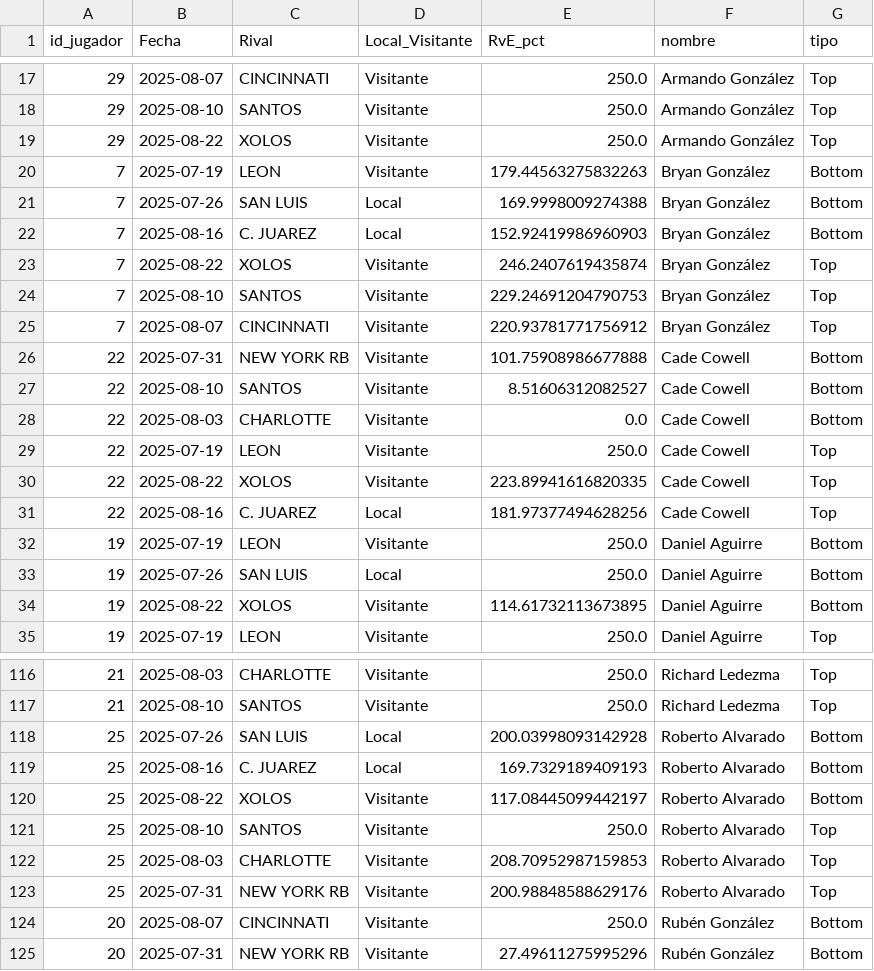
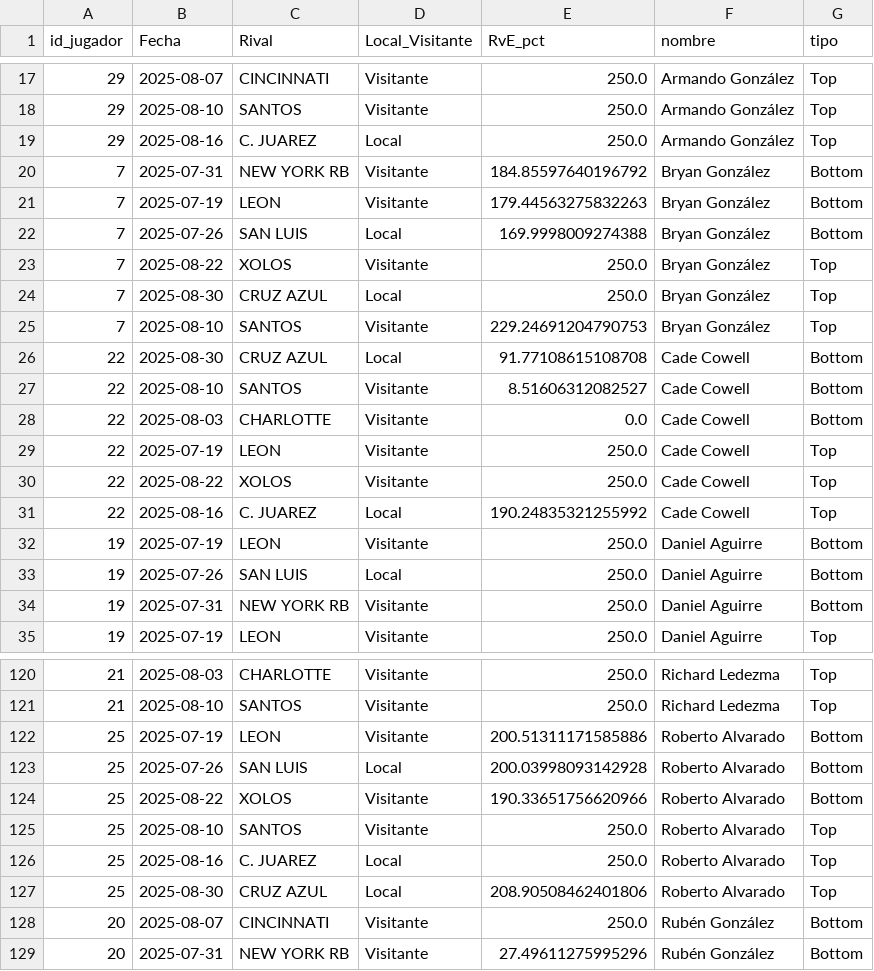
Before and after one commit to cuarty/chivas_ml, a CSV file: notebooks/exports_partidos/top_bottom_rve_por_jugador.csv, drawn as a sheet; only a part is shown, gaps mark what is left out; the diff covers the shown part only.

```diff
--- a/notebooks/exports_partidos/top_bottom_rve_por_jugador.csv
+++ b/notebooks/exports_partidos/top_bottom_rve_por_jugador.csv
@@ -18,10 +18,10 @@ id_jugador,Fecha,Rival,Local_Visitante,RvE_pct,nombre,tipo
 29,2025-08-10,SANTOS,Visitante,250.0,Armando González,Top
-29,2025-08-22,XOLOS,Visitante,250.0,Armando González,Top
+29,2025-08-16,C. JUAREZ,Local,250.0,Armando González,Top
+7,2025-07-31,NEW YORK RB,Visitante,184.85597640196792,Bryan González,Bottom
 7,2025-07-19,LEON,Visitante,179.44563275832263,Bryan González,Bottom
 7,2025-07-26,SAN LUIS,Local,169.9998009274388,Bryan González,Bottom
-7,2025-08-16,C. JUAREZ,Local,152.92419986960903,Bryan González,Bottom
-7,2025-08-22,XOLOS,Visitante,246.2407619435874,Bryan González,Top
+7,2025-08-22,XOLOS,Visitante,250.0,Bryan González,Top
+7,2025-08-30,CRUZ AZUL,Local,250.0,Bryan González,Top
 7,2025-08-10,SANTOS,Visitante,229.24691204790753,Bryan González,Top
-7,2025-08-07,CINCINNATI,Visitante,220.93781771756912,Bryan González,Top
-22,2025-07-31,NEW YORK RB,Visitante,101.75908986677888,Cade Cowell,Bottom
+22,2025-08-30,CRUZ AZUL,Local,91.77108615108708,Cade Cowell,Bottom
 22,2025-08-10,SANTOS,Visitante,8.51606312082527,Cade Cowell,Bottom
@@ -29,7 +29,7 @@ id_jugador,Fecha,Rival,Local_Visitante,RvE_pct,nombre,tipo
 22,2025-07-19,LEON,Visitante,250.0,Cade Cowell,Top
-22,2025-08-22,XOLOS,Visitante,223.89941616820335,Cade Cowell,Top
-22,2025-08-16,C. JUAREZ,Local,181.97377494628256,Cade Cowell,Top
+22,2025-08-22,XOLOS,Visitante,250.0,Cade Cowell,Top
+22,2025-08-16,C. JUAREZ,Local,190.24835321255992,Cade Cowell,Top
 19,2025-07-19,LEON,Visitante,250.0,Daniel Aguirre,Bottom
 19,2025-07-26,SAN LUIS,Local,250.0,Daniel Aguirre,Bottom
-19,2025-08-22,XOLOS,Visitante,114.61732113673895,Daniel Aguirre,Bottom
+19,2025-07-31,NEW YORK RB,Visitante,250.0,Daniel Aguirre,Bottom
 19,2025-07-19,LEON,Visitante,250.0,Daniel Aguirre,Top
@@ -117,8 +121,8 @@ id_jugador,Fecha,Rival,Local_Visitante,RvE_pct,nombre,tipo
 21,2025-08-10,SANTOS,Visitante,250.0,Richard Ledezma,Top
+25,2025-07-19,LEON,Visitante,200.51311171585886,Roberto Alvarado,Bottom
 25,2025-07-26,SAN LUIS,Local,200.03998093142928,Roberto Alvarado,Bottom
-25,2025-08-16,C. JUAREZ,Local,169.7329189409193,Roberto Alvarado,Bottom
-25,2025-08-22,XOLOS,Visitante,117.08445099442197,Roberto Alvarado,Bottom
+25,2025-08-22,XOLOS,Visitante,190.33651756620966,Roberto Alvarado,Bottom
 25,2025-08-10,SANTOS,Visitante,250.0,Roberto Alvarado,Top
-25,2025-08-03,CHARLOTTE,Visitante,208.70952987159853,Roberto Alvarado,Top
-25,2025-07-31,NEW YORK RB,Visitante,200.98848588629176,Roberto Alvarado,Top
+25,2025-08-16,C. JUAREZ,Local,250.0,Roberto Alvarado,Top
+25,2025-08-30,CRUZ AZUL,Local,208.90508462401806,Roberto Alvarado,Top
 20,2025-08-07,CINCINNATI,Visitante,250.0,Rubén González,Bottom
```
Also changed, not shown: 9 added rows, 3 removed rows and 40 edited cells elsewhere in this file, notebooks/exports_partidos/kpis_partidos_por_jugador.csv, notebooks/exports_partidos/partidos_outliers_rve.csv, 8 other files.
